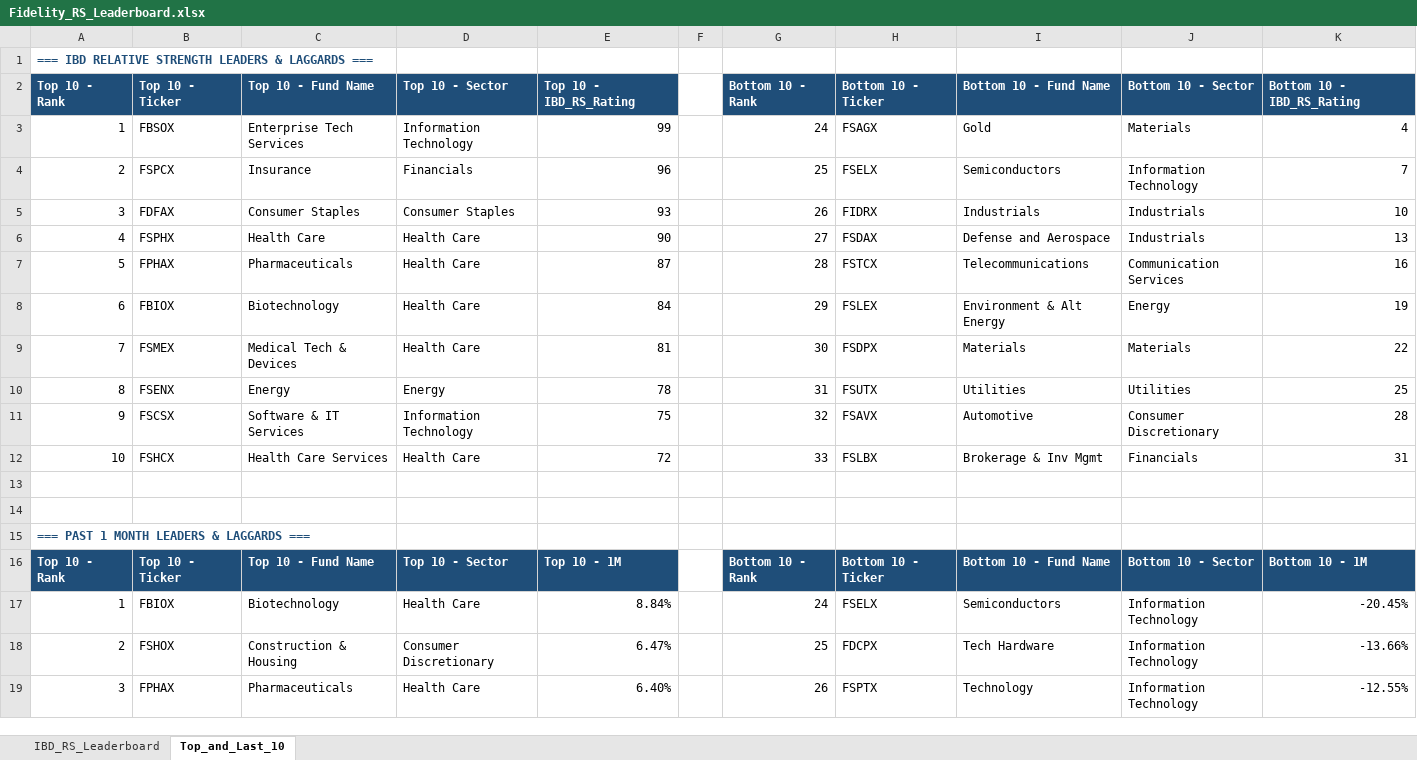
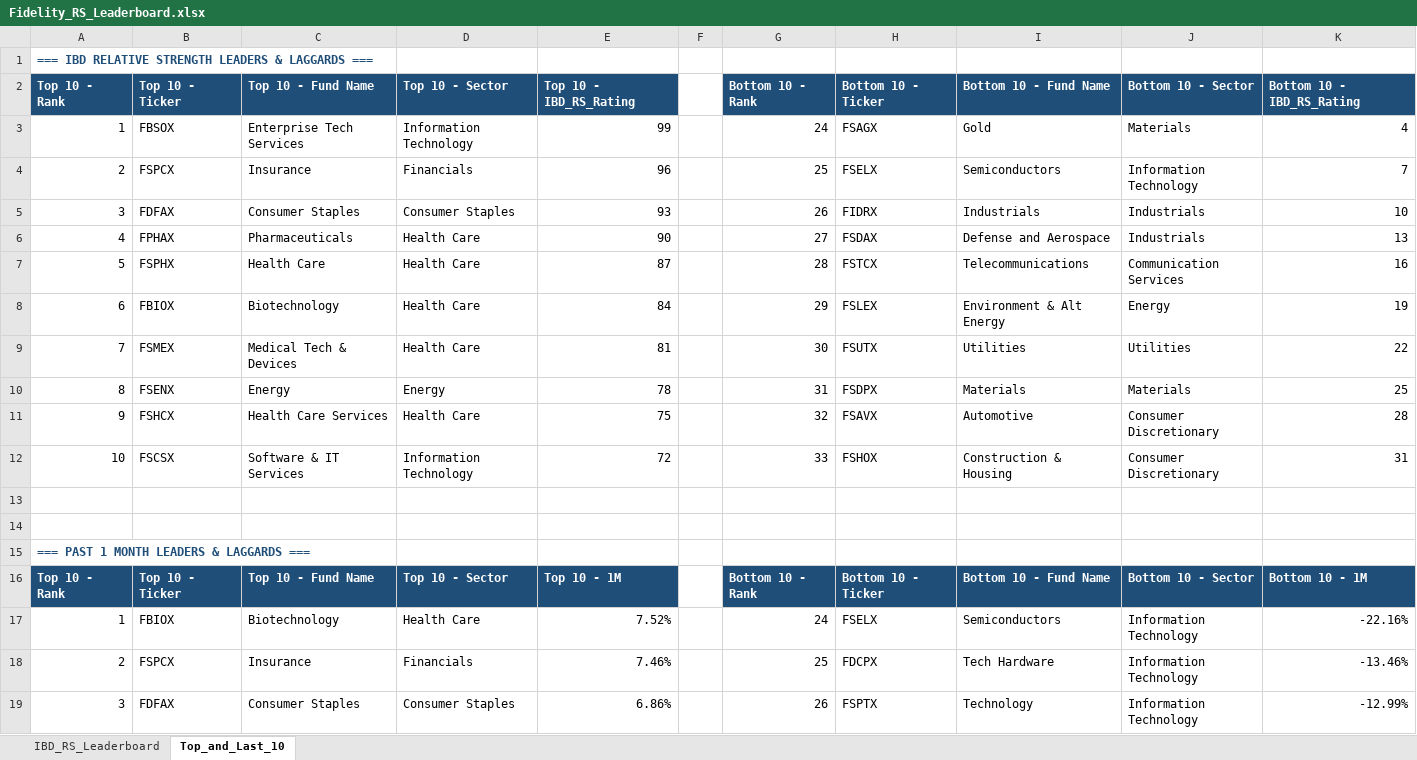
Before and after one commit to Jamesssurfer/Fidelity-Sector-Tracker, an Excel workbook: Fidelity_RS_Leaderboard.xlsx, sheet Top_and_Last_10, drawn as a sheet; only a part is shown; values as stored, in another font and other column widths than the file's, no borders; formulas without a stored value are shown as written; the diff covers the shown part only; the diff names each change by its address in the sheet, - before the commit and + after, or states it on an @@ line.

```diff
--- a/Fidelity_RS_Leaderboard.xlsx (sheet Top_and_Last_10)
+++ b/Fidelity_RS_Leaderboard.xlsx (sheet Top_and_Last_10)
-B6: FSPHX
+B6: FPHAX
-C6: Health Care
+C6: Pharmaceuticals
-B7: FPHAX
+B7: FSPHX
-C7: Pharmaceuticals
+C7: Health Care
-H9: FSDPX
+H9: FSUTX
-I9: Materials
+I9: Utilities
-J9: Materials
+J9: Utilities
-H10: FSUTX
+H10: FSDPX
-I10: Utilities
+I10: Materials
-J10: Utilities
+J10: Materials
-B11: FSCSX
+B11: FSHCX
-C11: Software & IT Services
+C11: Health Care Services
-D11: Information Technology
+D11: Health Care
-B12: FSHCX
+B12: FSCSX
-C12: Health Care Services
+C12: Software & IT Services
-D12: Health Care
+D12: Information Technology
-H12: FSLBX
+H12: FSHOX
-I12: Brokerage & Inv Mgmt
+I12: Construction & Housing
-J12: Financials
+J12: Consumer Discretionary
-E17: 8.84%
+E17: 7.52%
-K17: -20.45%
+K17: -22.16%
-B18: FSHOX
+B18: FSPCX
-C18: Construction & Housing
+C18: Insurance
-D18: Consumer Discretionary
+D18: Financials
-E18: 6.47%
+E18: 7.46%
-K18: -13.66%
+K18: -13.46%
-B19: FPHAX
+B19: FDFAX
-C19: Pharmaceuticals
+C19: Consumer Staples
-D19: Health Care
+D19: Consumer Staples
-E19: 6.40%
+E19: 6.86%
-K19: -12.55%
+K19: -12.99%
```
Also changed, not shown: 5 added rows, 5 removed rows and 191 edited cells elsewhere in this sheet, sheet IBD_RS_Leaderboard.
